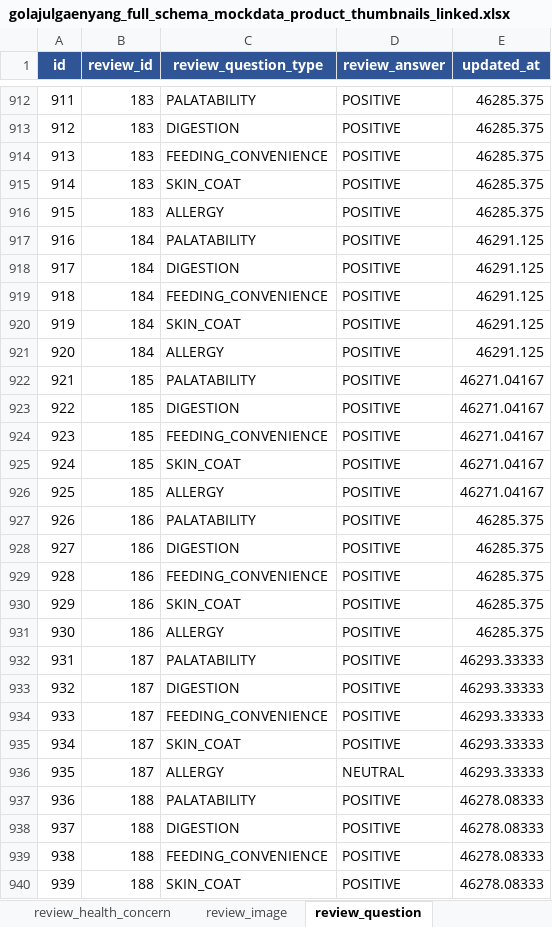
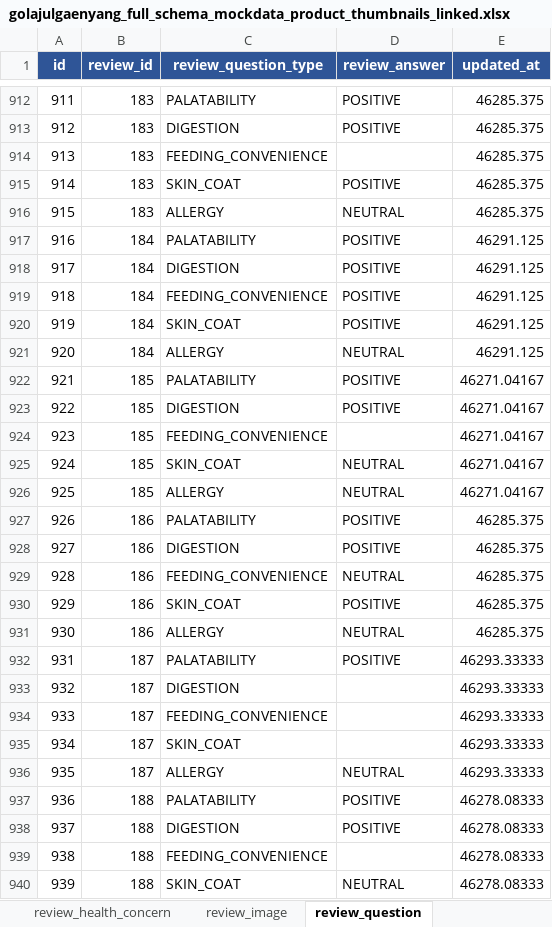
Before and after one commit to rltgjqmsmsgksrmffhrlt/GollajuDogCat, an Excel workbook: data/mock/상품 목데이터/golajulgaenyang_full_schema_mockdata_product_thumbnails_linked.xlsx, sheet review_question, drawn as a sheet; only a part is shown, gaps mark what is left out; values as stored, in another font and other column widths than the file's, no borders; table styles not drawn; the diff covers the shown part only; the diff names each change by its address in the sheet, - before the commit and + after, or states it on an @@ line.

```diff
--- a/data/mock/상품 목데이터/golajulgaenyang_full_schema_mockdata_product_thumbnails_linked.xlsx (sheet review_question)
+++ b/data/mock/상품 목데이터/golajulgaenyang_full_schema_mockdata_product_thumbnails_linked.xlsx (sheet review_question)
-D914 (review_answer): POSITIVE
+D914 (review_answer): (empty)
-D916 (review_answer): POSITIVE
+D916 (review_answer): NEUTRAL
-D921 (review_answer): POSITIVE
+D921 (review_answer): NEUTRAL
-D924 (review_answer): POSITIVE
+D924 (review_answer): (empty)
-D925:D926 (review_answer): POSITIVE
+D925:D926 (review_answer): NEUTRAL
-D929 (review_answer): POSITIVE
+D929 (review_answer): NEUTRAL
-D931 (review_answer): POSITIVE
+D931 (review_answer): NEUTRAL
-D933:D935 (review_answer): POSITIVE
+D933:D935 (review_answer): (empty)
-D939 (review_answer): POSITIVE
+D939 (review_answer): (empty)
-D940 (review_answer): POSITIVE
+D940 (review_answer): NEUTRAL
```
Also changed, not shown: 984 edited cells elsewhere in this sheet, sheet review, sheet README, 2 other files.
